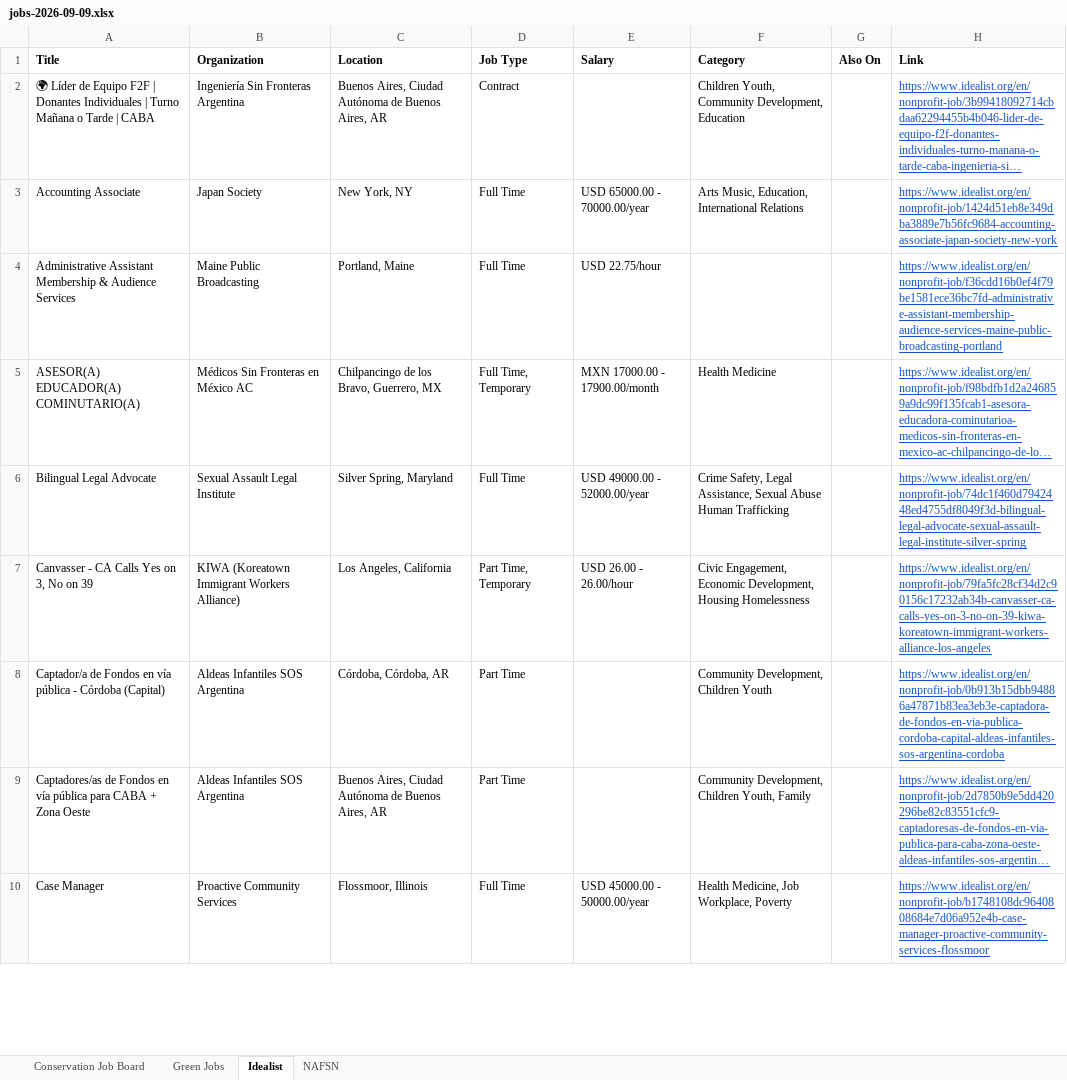
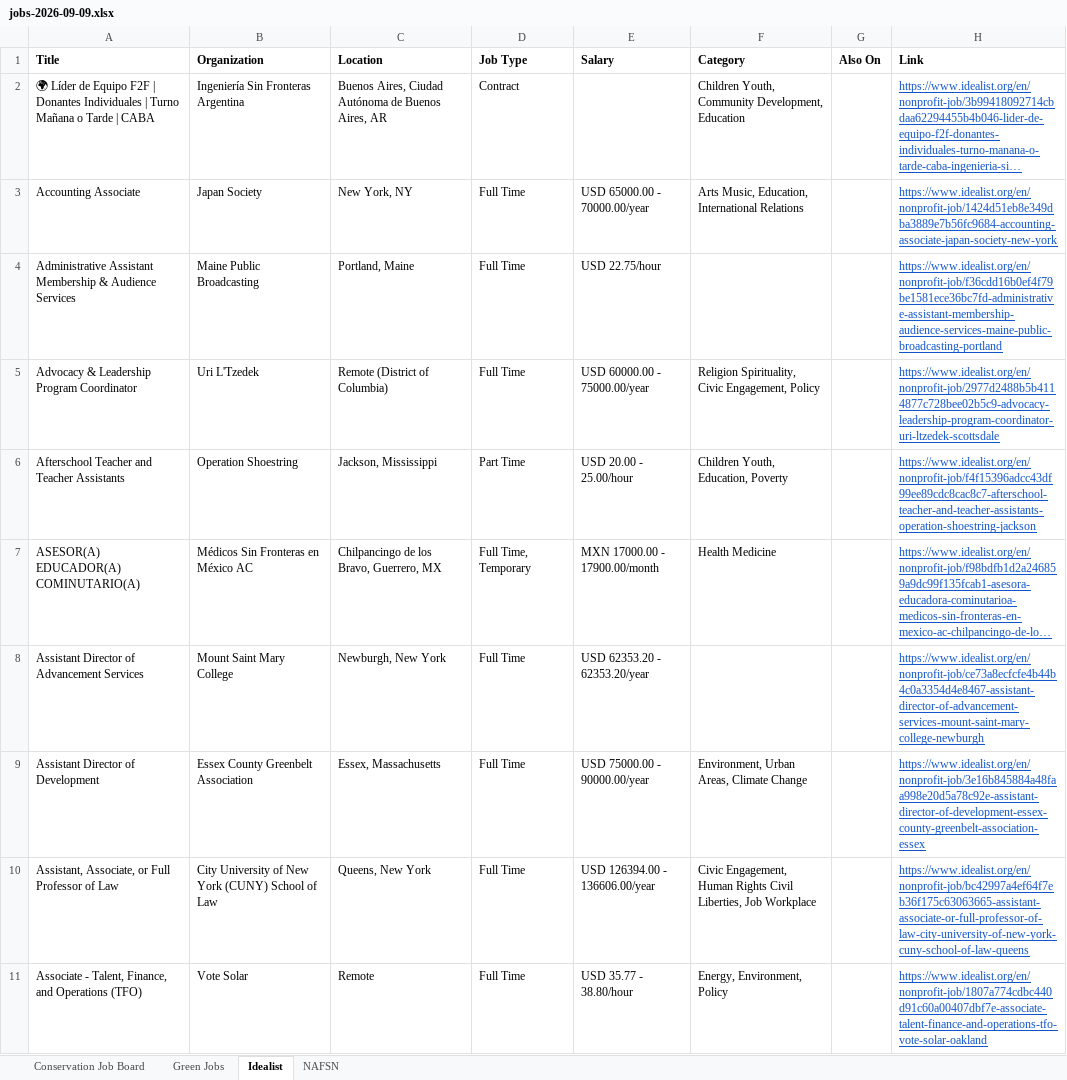
Before and after one commit to dchandarana07/jobs-digest, an Excel workbook: docs/xlsx/jobs-2026-09-09.xlsx, sheet Idealist, drawn as a sheet; only a part is shown; the shorter side is filled out with more unchanged rows; long unchanged cells end in …; values as stored, in another font and other column widths than the file's, no borders; the diff covers the shown part only; the diff names each change by its address in the sheet, - before the commit and + after, or states it on an @@ line.

```diff
--- a/docs/xlsx/jobs-2026-09-09.xlsx (sheet Idealist)
+++ b/docs/xlsx/jobs-2026-09-09.xlsx (sheet Idealist)
+row 5: Advocacy & Leadership Program Coordinator | Uri L'Tzedek | Remote (District of Columbia) | Full Time | USD 60000.00 - 75000.00/year | Religion Spirituality, Civic Engagement, Policy |  | https://www.idealist.org/en/nonprofit-job/2977d2488b5b4114877c728bee02b5c9-advocacy-leadership-program-coordinator-uri-ltzedek-scottsdale
+row 6: Afterschool Teacher and Teacher Assistants | Operation Shoestring | Jackson, Mississippi | Part Time | USD 20.00 - 25.00/hour | Children Youth, Education, Poverty |  | https://www.idealist.org/en/nonprofit-job/f4f15396adcc43df99ee89cdc8cac8c7-afterschool-teacher-and-teacher-assistants-operation-shoestring-jackson
+row 8: Assistant Director of Advancement Services | Mount Saint Mary College | Newburgh, New York | Full Time | USD 62353.20 - 62353.20/year |  |  | https://www.idealist.org/en/nonprofit-job/ce73a8ecfcfe4b44b4c0a3354d4e8467-assistant-director-of-advancement-services-mount-saint-mary-college-newburgh
+row 9: Assistant Director of Development | Essex County Greenbelt Association | Essex, Massachusetts | Full Time | USD 75000.00 - 90000.00/year | Environment, Urban Areas, Climate Change |  | https://www.idealist.org/en/nonprofit-job/3e16b845884a48faa998e20d5a78c92e-assistant-director-of-development-essex-county-greenbelt-association-essex
+row 10: Assistant, Associate, or Full Professor of Law | City University of New York (CUNY) School of Law | Queens, New York | Full Time | USD 126394.00 - 136606.00/year | Civic Engagement, Human Rights Civil Liberties, Job Workplace |  | https://www.idealist.org/en/nonprofit-job/bc42997a4ef64f7eb36f175c63063665-assistant-associate-or-full-professor-of-law-city-university-of-new-york-cuny-school-of-law-queens
+row 11: Associate - Talent, Finance, and Operations (TFO) | Vote Solar | Remote | Full Time | USD 35.77 - 38.80/hour | Energy, Environment, Policy |  | https://www.idealist.org/en/nonprofit-job/1807a774cdbc440d91c60a00407dbf7e-associate-talent-finance-and-operations-tfo-vote-solar-oakland
```
Also changed, not shown: 62 added rows elsewhere in this sheet, sheet Green Jobs, 5 other files.
